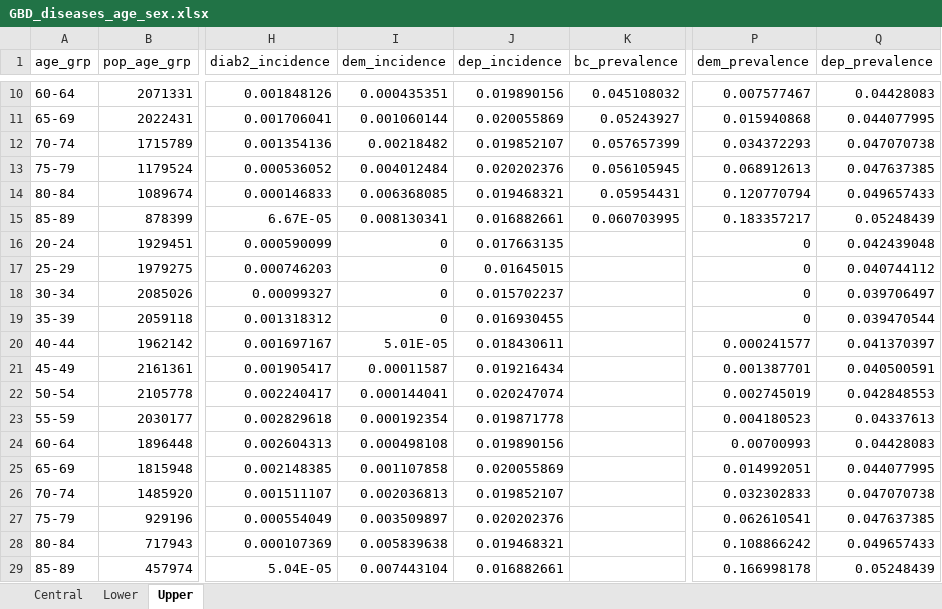
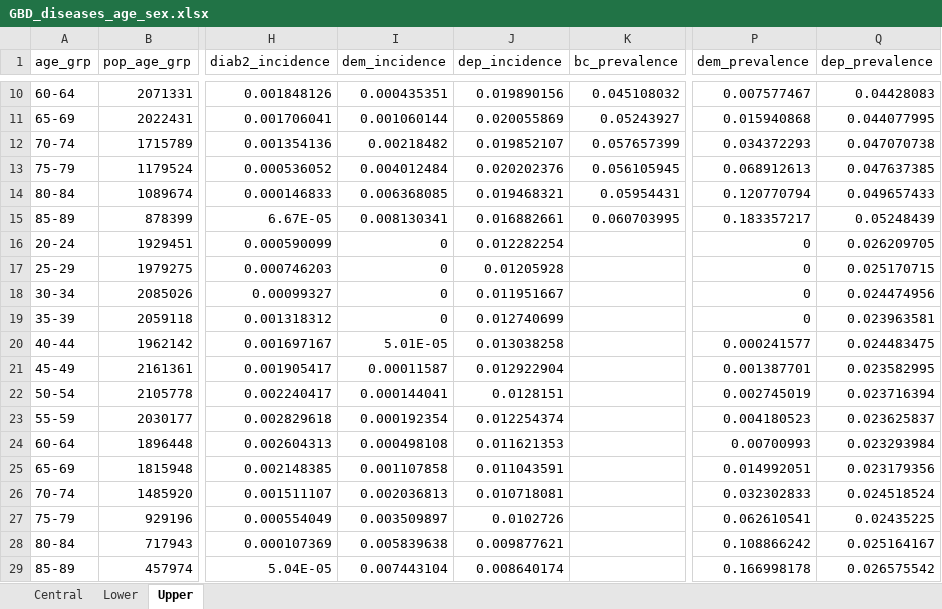
Before and after one commit to inesoriany/HIA_walking_steps, an Excel workbook: data/GBD_diseases_age_sex.xlsx, sheet Upper, drawn as a sheet; only a part is shown, gaps mark what is left out; values as stored, in another font and other column widths than the file's, no borders; the diff names each change by its address in the sheet, - before the commit and + after, or states it on an @@ line.

Commit message:
change incid rate + calculations cases

```diff
--- a/data/GBD_diseases_age_sex.xlsx (sheet Upper)
+++ b/data/GBD_diseases_age_sex.xlsx (sheet Upper)
-J16 (dep_incidence): 0.017663135
+J16 (dep_incidence): 0.012282254
-Q16 (dep_prevalence): 0.042439048
+Q16 (dep_prevalence): 0.026209705
-J17 (dep_incidence): 0.01645015
+J17 (dep_incidence): 0.01205928
-Q17 (dep_prevalence): 0.040744112
+Q17 (dep_prevalence): 0.025170715
-J18 (dep_incidence): 0.015702237
+J18 (dep_incidence): 0.011951667
-Q18 (dep_prevalence): 0.039706497
+Q18 (dep_prevalence): 0.024474956
-J19 (dep_incidence): 0.016930455
+J19 (dep_incidence): 0.012740699
-Q19 (dep_prevalence): 0.039470544
+Q19 (dep_prevalence): 0.023963581
-J20 (dep_incidence): 0.018430611
+J20 (dep_incidence): 0.013038258
-Q20 (dep_prevalence): 0.041370397
+Q20 (dep_prevalence): 0.024483475
-J21 (dep_incidence): 0.019216434
+J21 (dep_incidence): 0.012922904
-Q21 (dep_prevalence): 0.040500591
+Q21 (dep_prevalence): 0.023582995
-J22 (dep_incidence): 0.020247074
+J22 (dep_incidence): 0.0128151
-Q22 (dep_prevalence): 0.042848553
+Q22 (dep_prevalence): 0.023716394
-J23 (dep_incidence): 0.019871778
+J23 (dep_incidence): 0.012254374
-Q23 (dep_prevalence): 0.04337613
+Q23 (dep_prevalence): 0.023625837
-J24 (dep_incidence): 0.019890156
+J24 (dep_incidence): 0.011621353
-Q24 (dep_prevalence): 0.04428083
+Q24 (dep_prevalence): 0.023293984
-J25 (dep_incidence): 0.020055869
+J25 (dep_incidence): 0.011043591
-Q25 (dep_prevalence): 0.044077995
+Q25 (dep_prevalence): 0.023179356
-J26 (dep_incidence): 0.019852107
+J26 (dep_incidence): 0.010718081
-Q26 (dep_prevalence): 0.047070738
+Q26 (dep_prevalence): 0.024518524
-J27 (dep_incidence): 0.020202376
+J27 (dep_incidence): 0.0102726
-Q27 (dep_prevalence): 0.047637385
+Q27 (dep_prevalence): 0.02435225
-J28 (dep_incidence): 0.019468321
+J28 (dep_incidence): 0.009877621
-Q28 (dep_prevalence): 0.049657433
+Q28 (dep_prevalence): 0.025164167
-J29 (dep_incidence): 0.016882661
+J29 (dep_incidence): 0.008640174
-Q29 (dep_prevalence): 0.05248439
+Q29 (dep_prevalence): 0.026575542
```
Also changed, not shown: sheet Lower, sheet Central, data_clean/Diseases/duration_distrib_table.xlsx, data_clean/Diseases/incidence_table.xlsx, 36 other files.
